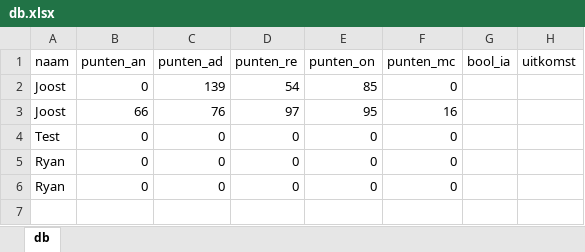
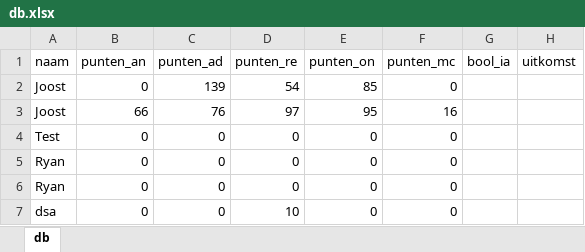
Before and after one commit to dusthijsvdh/SortingHat, an Excel workbook: db/db.xlsx, sheet db, drawn as a sheet; values as stored, in another font and other column widths than the file's, no borders; the diff names each change by its address in the sheet, - before the commit and + after, or states it on an @@ line.

```diff
--- a/db/db.xlsx (sheet db)
+++ b/db/db.xlsx (sheet db)
+row 7: dsa | 0 | 0 | 10 | 0 | 0
```
Also changed, not shown: 1 other file.
